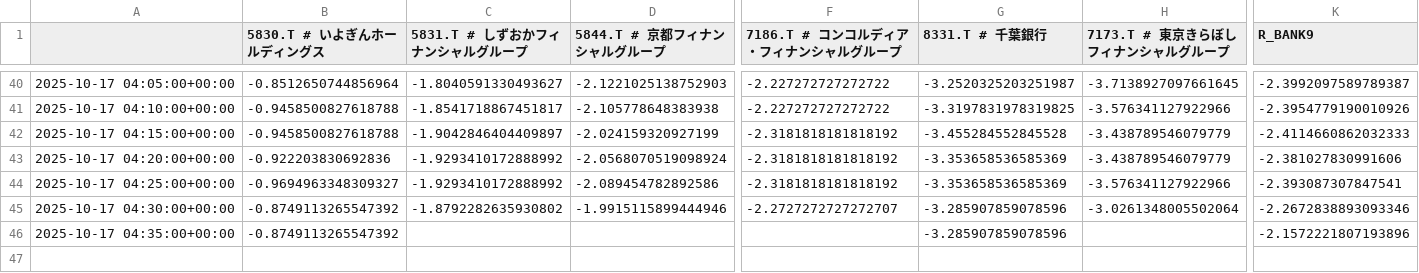
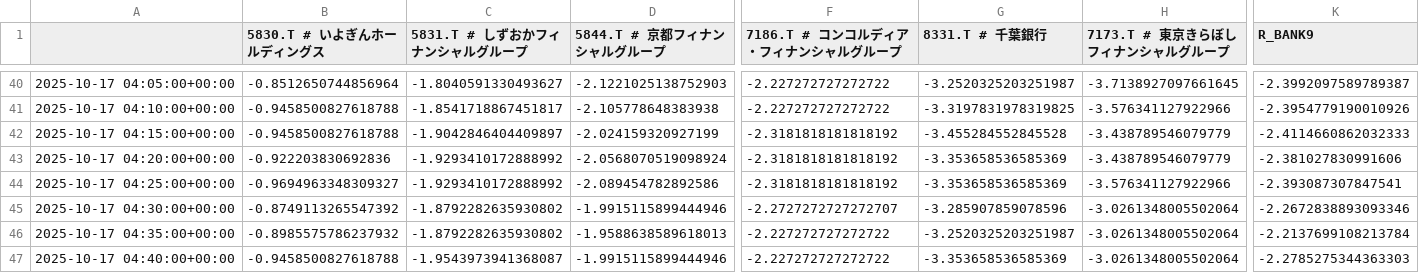
Before and after one commit to SakuraIndex/R-BANK9, a CSV file: docs/outputs/rbank9_intraday.csv, drawn as a sheet; only a part is shown, gaps mark what is left out; rows hold the shown columns only; the diff names each change by its address in the sheet, - before the commit and + after, or states it on an @@ line.

```diff
--- a/docs/outputs/rbank9_intraday.csv
+++ b/docs/outputs/rbank9_intraday.csv
-B46 (5830.T # いよぎんホールディングス): -0.8749113265547392
+B46 (5830.T # いよぎんホールディングス): -0.8985575786237932
-C46 (5831.T # しずおかフィナンシャルグループ): (empty)
+C46 (5831.T # しずおかフィナンシャルグループ): -1.8792282635930802
-D46 (5844.T # 京都フィナンシャルグループ): (empty)
+D46 (5844.T # 京都フィナンシャルグループ): -1.9588638589618013
-F46 (7186.T # コンコルディア・フィナンシャルグループ): (empty)
+F46 (7186.T # コンコルディア・フィナンシャルグループ): -2.227272727272722
-G46 (8331.T # 千葉銀行): -3.285907859078596
+G46 (8331.T # 千葉銀行): -3.2520325203251987
-H46 (7173.T # 東京きらぼしフィナンシャルグループ): (empty)
+H46 (7173.T # 東京きらぼしフィナンシャルグループ): -3.0261348005502064
-K46 (R_BANK9): -2.1572221807193896
+K46 (R_BANK9): -2.2137699108213784
+row 47: 2025-10-17 04:40:00+00:00 | -0.9458500827618788 | -1.9543973941368087 | -1.9915115899444946 | -2.227272727272722 | -3.353658536585369 | -3.0261348005502064 | -2.2785275344363303
```
Also changed, not shown: 2 other files.
